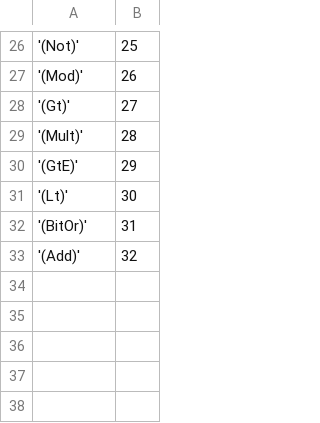
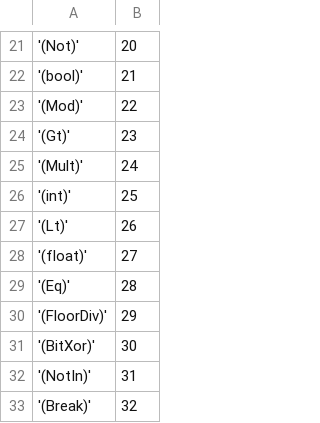
Before and after one commit to RaphaelOlivier/sempar-codgen, a TSV file: data/indexer/frontier_nodes_django.tsv, drawn as a sheet; only a part is shown, gaps mark what is left out; the diff covers the shown part only.

```diff
--- a/data/indexer/frontier_nodes_django.tsv
+++ b/data/indexer/frontier_nodes_django.tsv
@@ -26,8 +21,13 @@
-'(Not)'	25
-'(Mod)'	26
-'(Gt)'	27
-'(Mult)'	28
-'(GtE)'	29
-'(Lt)'	30
-'(BitOr)'	31
-'(Add)'	32
+'(Not)'	20
+'(bool)'	21
+'(Mod)'	22
+'(Gt)'	23
+'(Mult)'	24
+'(int)'	25
+'(Lt)'	26
+'(float)'	27
+'(Eq)'	28
+'(FloorDiv)'	29
+'(BitXor)'	30
+'(NotIn)'	31
+'(Break)'	32
```
Also changed, not shown: 7 added rows, 12 removed rows and 13 edited cells elsewhere in this file, 6 other files.
